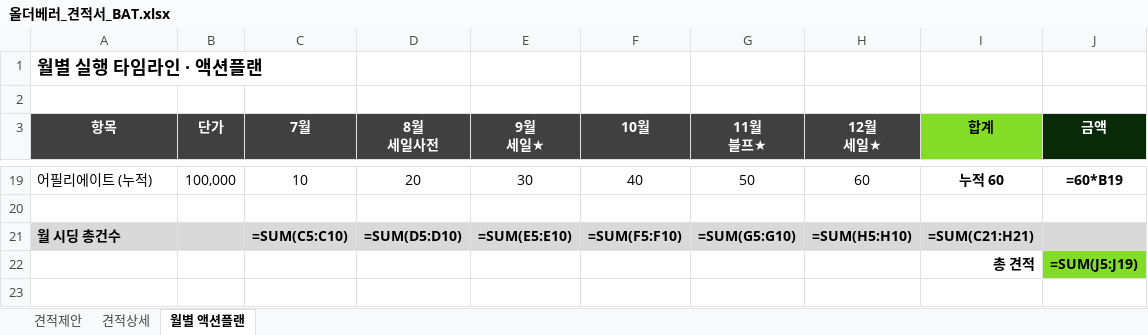
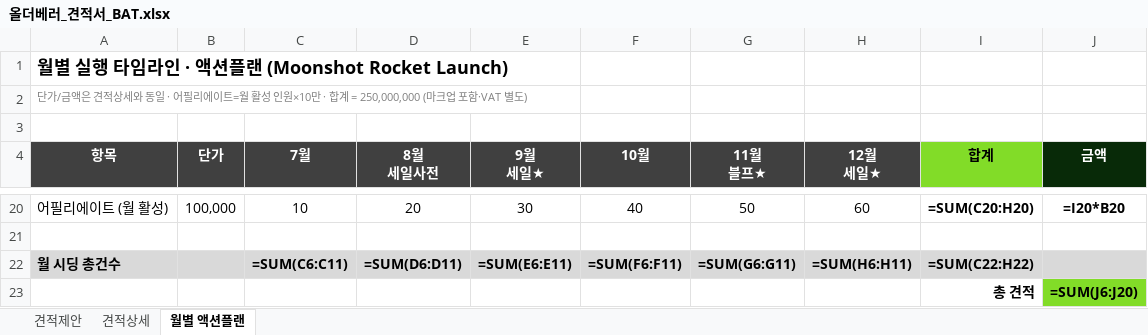
Before and after one commit to bat-han-26/oy_all-the-better_proposal, an Excel workbook: proposal/올더베러_견적서_BAT.xlsx, sheet 월별 액션플랜, drawn as a sheet; only a part is shown, gaps mark what is left out; values as stored, in another font and other column widths than the file's, no borders; formulas without a stored value are shown as written; addresses are those after the commit; the diff covers the shown part only; the diff names each change by its address in the sheet, - before the commit and + after, or states it on an @@ line.

```diff
--- a/proposal/올더베러_견적서_BAT.xlsx (sheet 월별 액션플랜)
+++ b/proposal/올더베러_견적서_BAT.xlsx (sheet 월별 액션플랜)
-A1 (항목): 월별 실행 타임라인 · 액션플랜
+A1 (항목): 월별 실행 타임라인 · 액션플랜 (Moonshot Rocket Launch)
+row 2: 단가/금액은 견적상세와 동일 · 어필리에이트=월 활성 인원×10만 · 합계 = 250,000,000 (마크업 포함·VAT 별도)
-A20 (항목): 어필리에이트 (누적)
+A20 (항목): 어필리에이트 (월 활성)
-I20 (합계): 누적 60
+I20 (합계): =SUM(C20:H20)
-J20 (금액): =60*B19
+J20 (금액): =I20*B20
-C22 (7월): =SUM(C5:C10)
+C22 (7월): =SUM(C6:C11)
-D22 (8월 세일사전): =SUM(D5:D10)
+D22 (8월 세일사전): =SUM(D6:D11)
-E22 (9월 세일★): =SUM(E5:E10)
+E22 (9월 세일★): =SUM(E6:E11)
-F22 (10월): =SUM(F5:F10)
+F22 (10월): =SUM(F6:F11)
-G22 (11월 블프★): =SUM(G5:G10)
+G22 (11월 블프★): =SUM(G6:G11)
-H22 (12월 세일★): =SUM(H5:H10)
+H22 (12월 세일★): =SUM(H6:H11)
-I22 (합계): =SUM(C21:H21)
+I22 (합계): =SUM(C22:H22)
-J23 (금액): =SUM(J5:J19)
+J23 (금액): =SUM(J6:J20)
```
Also changed, not shown: 31 edited cells elsewhere in this sheet, sheet 견적상세, sheet 견적제안, 1 other file.
